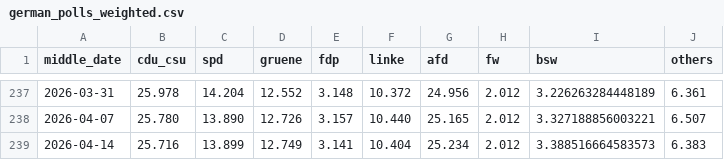
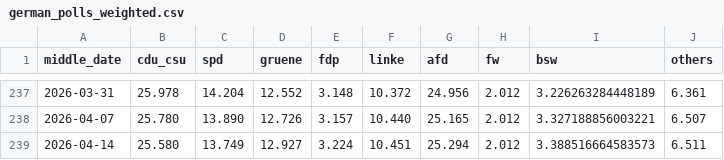
Before and after one commit to michalskop/elections-2025, a CSV file: de2025/german_polls_weighted.csv, drawn as a sheet; only a part is shown, gaps mark what is left out.

```diff
--- a/de2025/german_polls_weighted.csv
+++ b/de2025/german_polls_weighted.csv
@@ -238,2 +238,2 @@ middle_date,cdu_csu,spd,gruene,fdp,linke,afd,fw,bsw,others
 2026-04-07,25.780,13.890,12.726,3.157,10.440,25.165,2.012,3.327188856003221,6.507
-2026-04-14,25.716,13.899,12.749,3.141,10.404,25.234,2.012,3.388516664583573,6.383
+2026-04-14,25.580,13.749,12.927,3.224,10.451,25.294,2.012,3.388516664583573,6.511
```
Also changed, not shown: de2025/combined_polls.csv, de2025/german_polls.csv.
